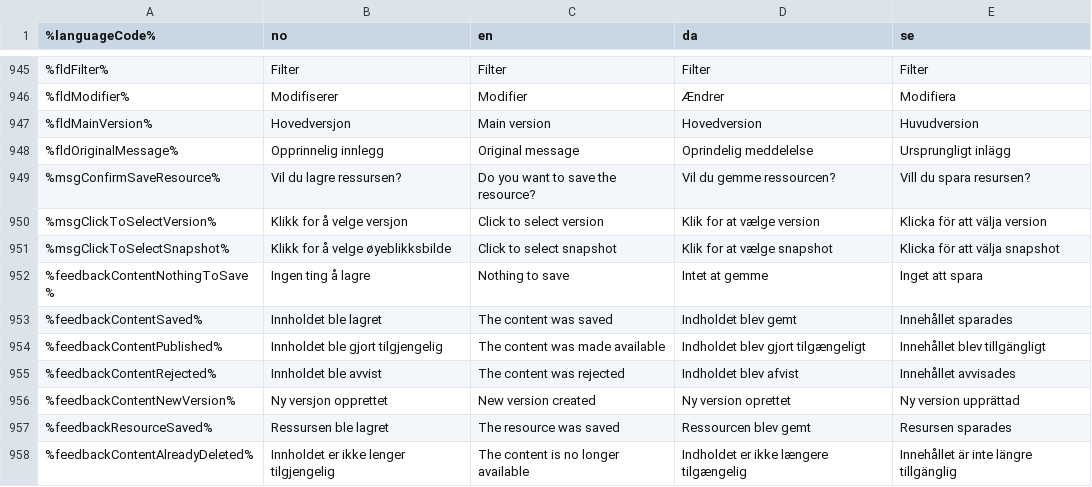
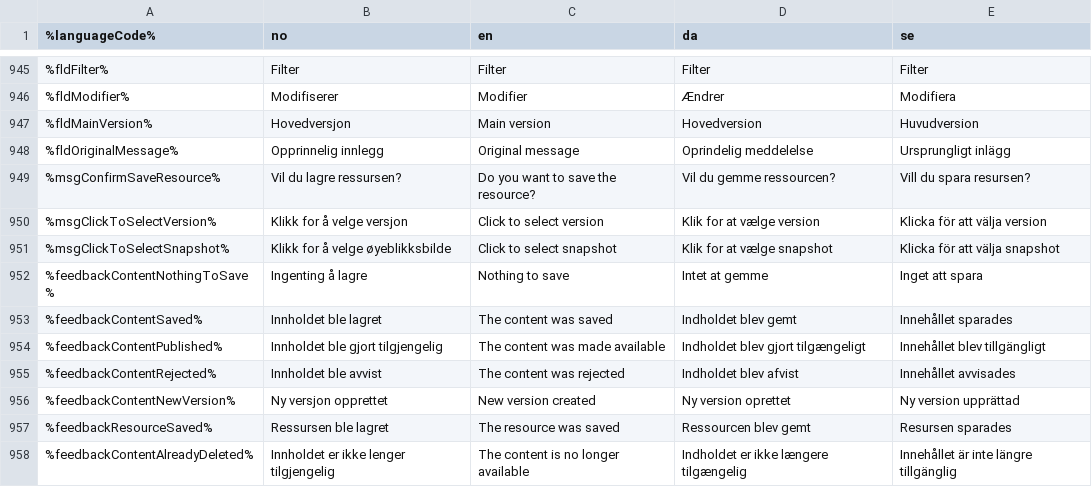
Before and after one commit to welcor/cms-ce, a CSV file: modules/cms-core/src/main/resources/com/enonic/cms/core/langfile.csv, drawn as a sheet; only a part is shown, gaps mark what is left out.

Commit message:
D-01995: Typo [NO]: "Ingen ting" -> "Ingenting"

```diff
--- a/modules/cms-core/src/main/resources/com/enonic/cms/core/langfile.csv
+++ b/modules/cms-core/src/main/resources/com/enonic/cms/core/langfile.csv
@@ -951,3 +951,3 @@
 %msgClickToSelectSnapshot%|Klikk for å velge øyeblikksbilde|Click to select snapshot|Klik for at vælge snapshot|Klicka för att välja snapshot
-%feedbackContentNothingToSave%|Ingen ting å lagre|Nothing to save|Intet at gemme|Inget att spara
+%feedbackContentNothingToSave%|Ingenting å lagre|Nothing to save|Intet at gemme|Inget att spara
 %feedbackContentSaved%|Innholdet ble lagret|The content was saved|Indholdet blev gemt|Innehållet sparades
```
